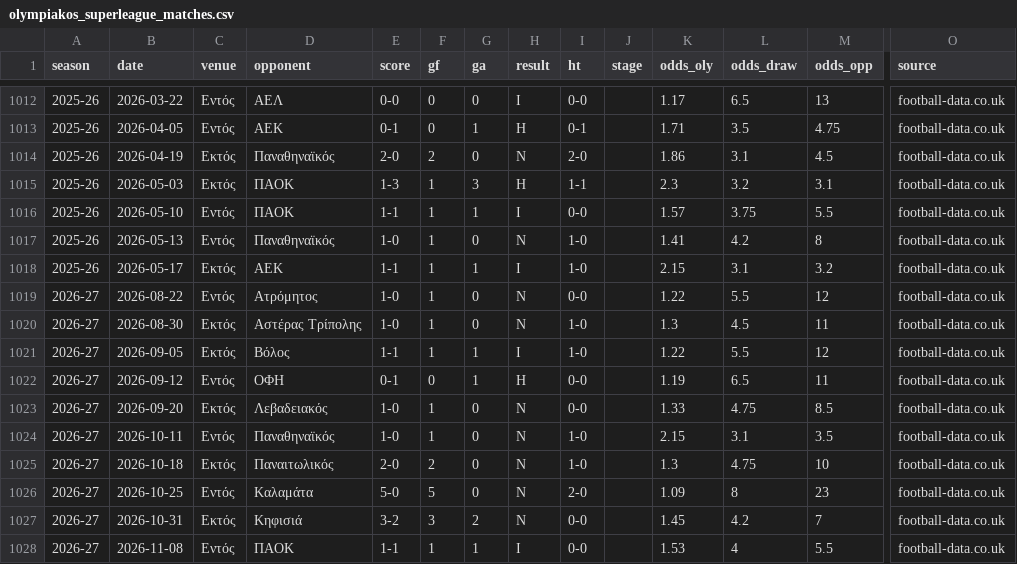
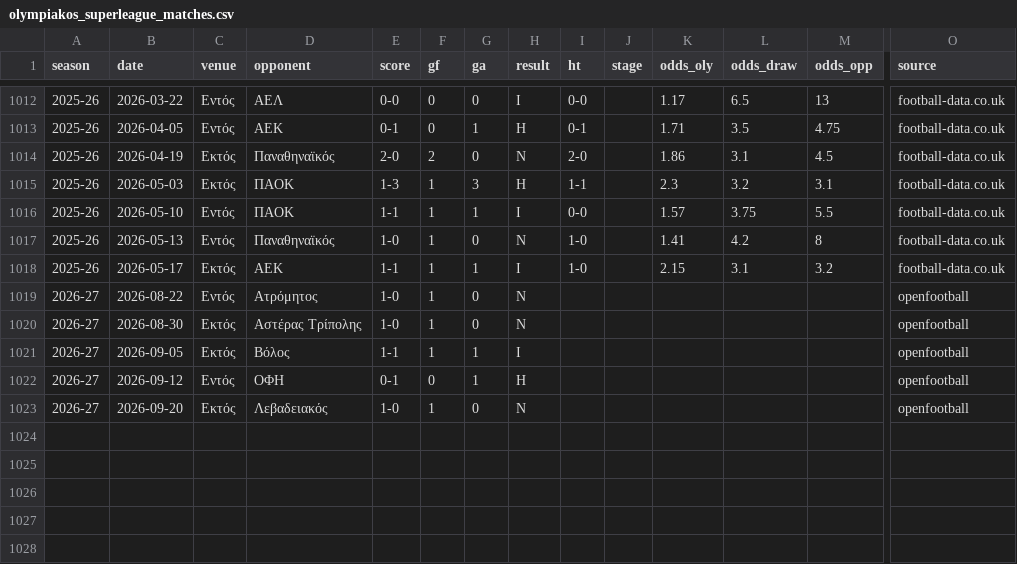
Before and after one commit to kotetsi/olympiakos-site, a CSV file: data/history/olympiakos_superleague_matches.csv, drawn as a sheet; only a part is shown, gaps mark what is left out; rows hold the shown columns only; the diff names each change by its address in the sheet, - before the commit and + after, or states it on an @@ line.

```diff
--- a/data/history/olympiakos_superleague_matches.csv
+++ b/data/history/olympiakos_superleague_matches.csv
-I1019 (ht): 0-0
+I1019 (ht): (empty)
-K1019 (odds_oly): 1.22
+K1019 (odds_oly): (empty)
-L1019 (odds_draw): 5.5
+L1019 (odds_draw): (empty)
-M1019 (odds_opp): 12
+M1019 (odds_opp): (empty)
-O1019:O1023 (source): football-data.co.uk
+O1019:O1023 (source): openfootball
-I1020:I1021 (ht): 1-0
+I1020:I1021 (ht): (empty)
-K1020 (odds_oly): 1.3
+K1020 (odds_oly): (empty)
-L1020 (odds_draw): 4.5
+L1020 (odds_draw): (empty)
-M1020 (odds_opp): 11
+M1020 (odds_opp): (empty)
-K1021 (odds_oly): 1.22
+K1021 (odds_oly): (empty)
-L1021 (odds_draw): 5.5
+L1021 (odds_draw): (empty)
-M1021 (odds_opp): 12
+M1021 (odds_opp): (empty)
-I1022:I1023 (ht): 0-0
+I1022:I1023 (ht): (empty)
-K1022 (odds_oly): 1.19
+K1022 (odds_oly): (empty)
-L1022 (odds_draw): 6.5
+L1022 (odds_draw): (empty)
-M1022 (odds_opp): 11
+M1022 (odds_opp): (empty)
-K1023 (odds_oly): 1.33
+K1023 (odds_oly): (empty)
-L1023 (odds_draw): 4.75
+L1023 (odds_draw): (empty)
-M1023 (odds_opp): 8.5
+M1023 (odds_opp): (empty)
-row 1024: 2026-27 | 2026-10-11 | Εντός | Παναθηναϊκός | 1-0 | 1 | 0 | Ν | 1-0 |  | 2.15 | 3.1 | 3.5 | football-data.co.uk
-row 1025: 2026-27 | 2026-10-18 | Εκτός | Παναιτωλικός | 2-0 | 2 | 0 | Ν | 1-0 |  | 1.3 | 4.75 | 10 | football-data.co.uk
-row 1026: 2026-27 | 2026-10-25 | Εντός | Καλαμάτα | 5-0 | 5 | 0 | Ν | 2-0 |  | 1.09 | 8 | 23 | football-data.co.uk
-row 1027: 2026-27 | 2026-10-31 | Εκτός | Κηφισιά | 3-2 | 3 | 2 | Ν | 0-0 |  | 1.45 | 4.2 | 7 | football-data.co.uk
-row 1028: 2026-27 | 2026-11-08 | Εντός | ΠΑΟΚ | 1-1 | 1 | 1 | Ι | 0-0 |  | 1.53 | 4 | 5.5 | football-data.co.uk
```
Also changed, not shown: 32 other files.
